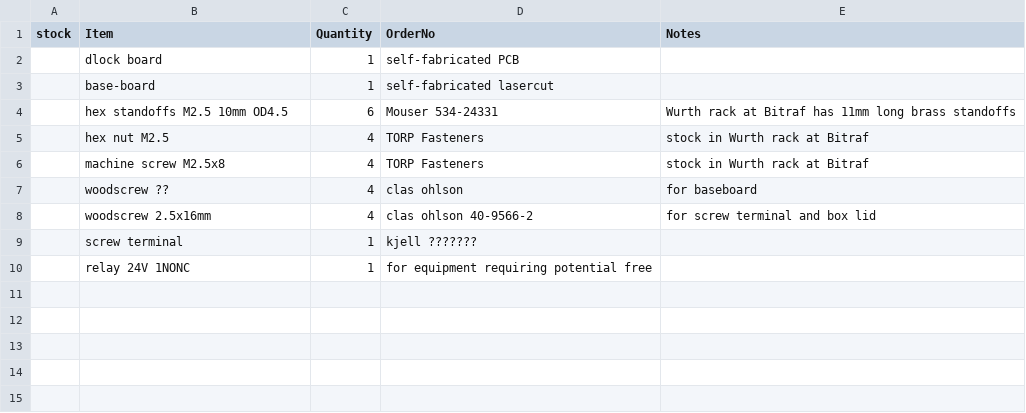
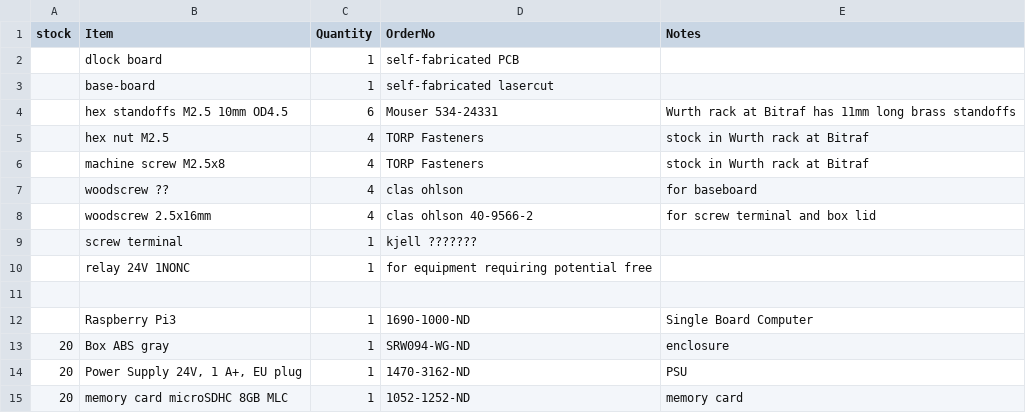
Before and after one commit to jonnor/UnlockOslo, a CSV file: hardware/inventory-parts.csv, drawn as a sheet.

Commit message:
update stock from digikey order 60209561

```diff
--- a/hardware/inventory-parts.csv
+++ b/hardware/inventory-parts.csv
@@ -10 +10,6 @@ stock,Item,Quantity,OrderNo,Notes
 ,relay 24V 1NONC,1,for equipment requiring potential free,
+,,,,
+,Raspberry Pi3,1,1690-1000-ND,Single Board Computer
+20,Box ABS gray,1,SRW094-WG-ND,enclosure
+20,"Power Supply 24V, 1 A+, EU plug",1,1470-3162-ND,PSU
+20,memory card microSDHC 8GB MLC,1,1052-1252-ND,memory card
```
